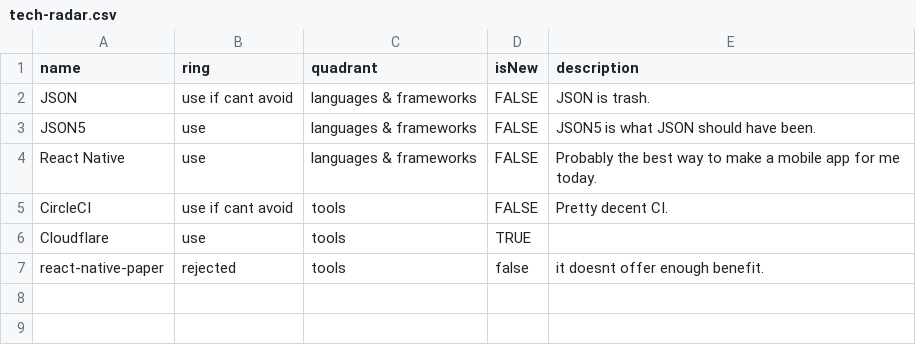
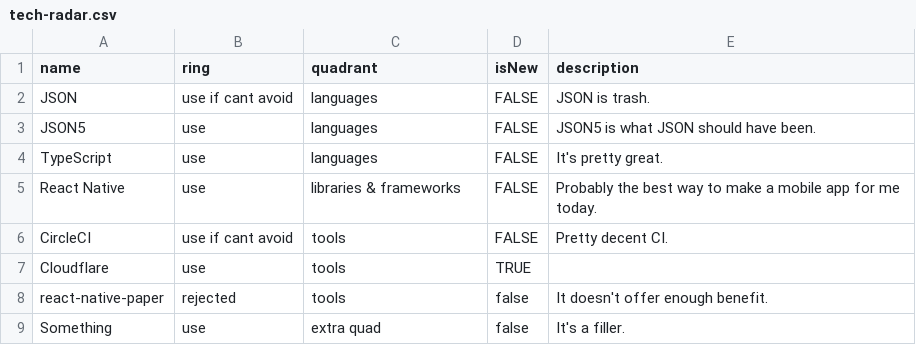
Before and after one commit to pvinis/tech-radar, a CSV file: tech-radar.csv, drawn as a sheet.

Commit message:
Update tech-radar.csv

```diff
--- a/tech-radar.csv
+++ b/tech-radar.csv
@@ -1,7 +1,9 @@
 name,ring,quadrant,isNew,description
-JSON,use if cant avoid,languages & frameworks,FALSE,JSON is trash.
-JSON5,use,languages & frameworks,FALSE,JSON5 is what JSON should have been.
-React Native,use,languages & frameworks,FALSE,Probably the best way to make a mobile app for me today.
+JSON,use if cant avoid,languages,FALSE,JSON is trash.
+JSON5,use,languages,FALSE,JSON5 is what JSON should have been.
+TypeScript,use,languages,FALSE,It's pretty great.
+React Native,use,libraries & frameworks,FALSE,Probably the best way to make a mobile app for me today.
 CircleCI,use if cant avoid,tools,FALSE,Pretty decent CI.
 Cloudflare,use,tools,TRUE
-react-native-paper,rejected,tools,false,it doesnt offer enough benefit.
+react-native-paper,rejected,tools,false,It doesn't offer enough benefit.
+Something,use,extra quad,false,It's a filler.
```
